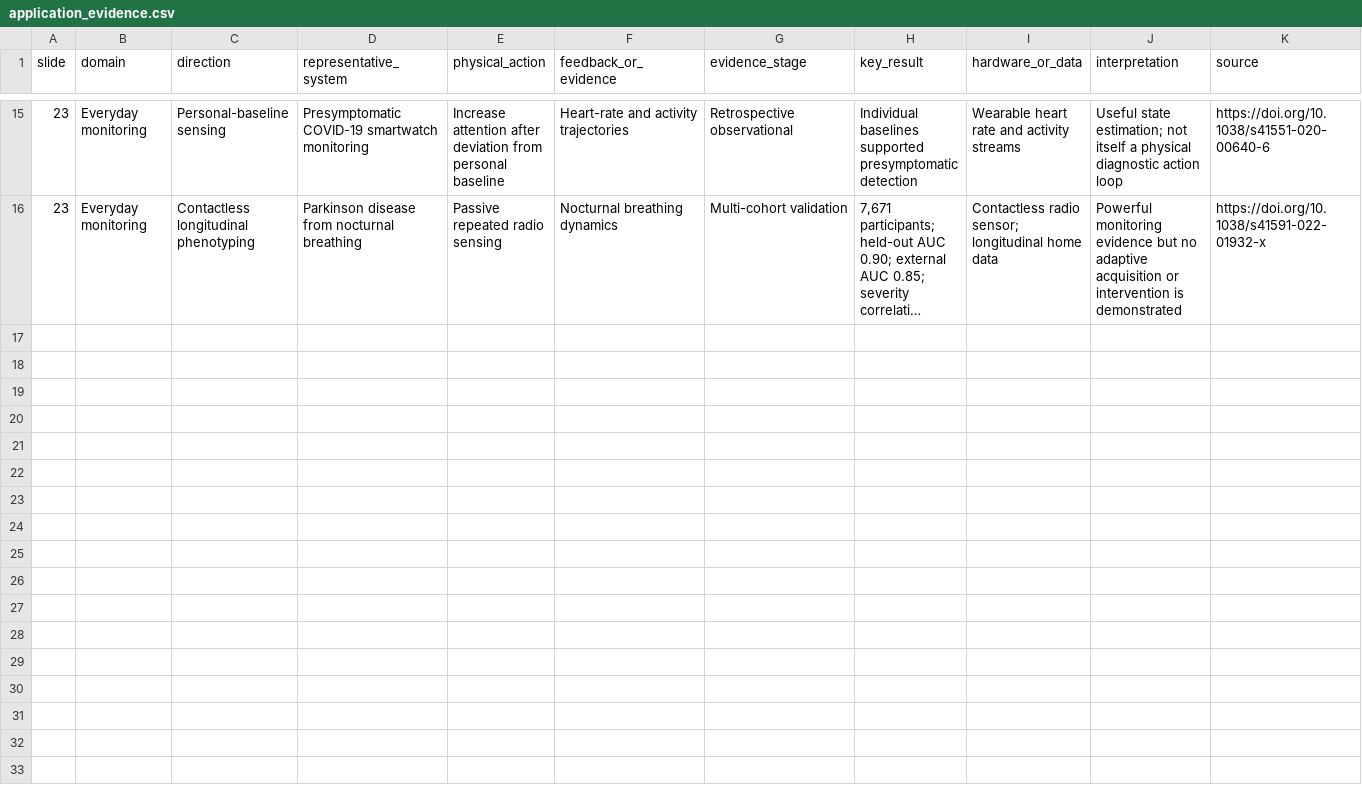
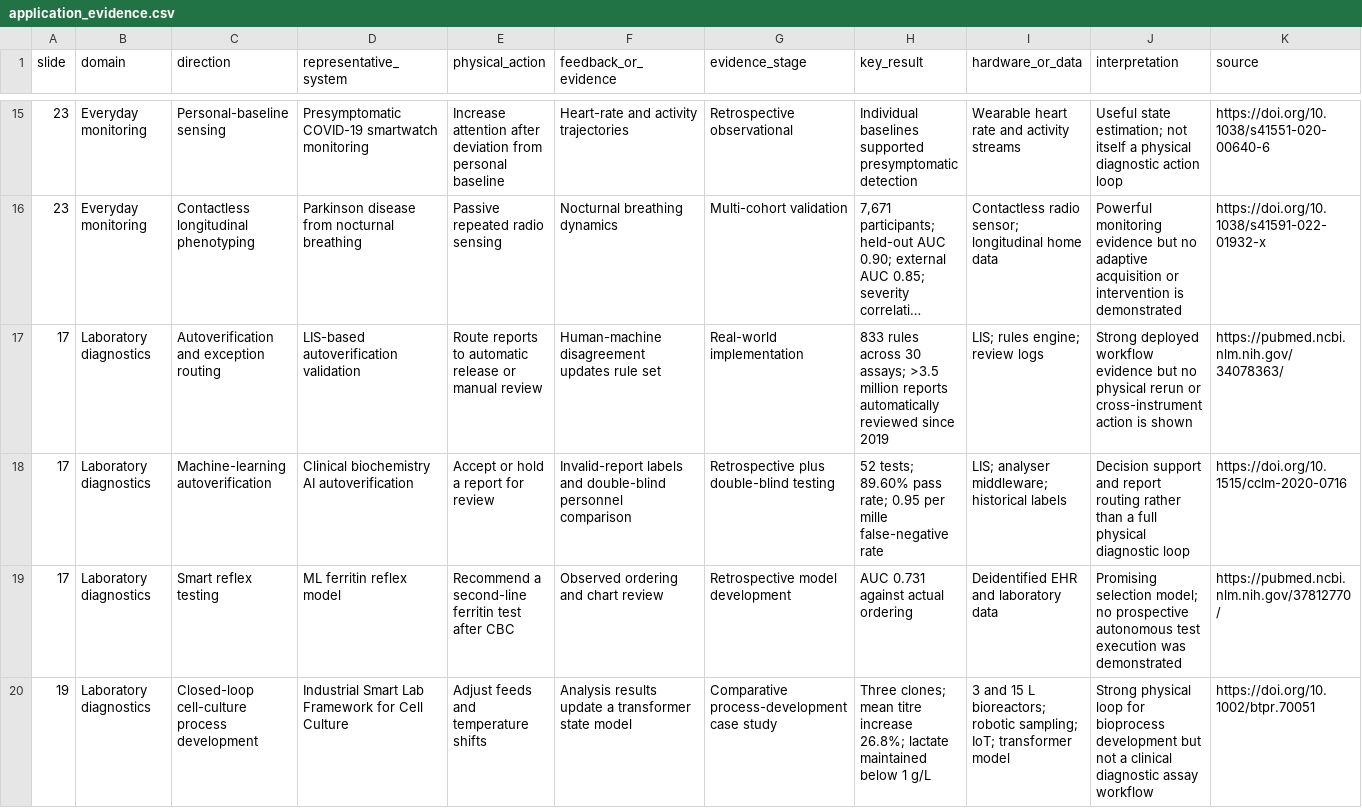
Before and after one commit to undefinted/Awesome-Embodied-Diagnostics, a CSV file: data/presentation/application_evidence.csv, drawn as a sheet; only a part is shown, gaps mark what is left out; long unchanged cells end in …; the diff covers the shown part only; the diff names each change by its address in the sheet, - before the commit and + after, or states it on an @@ line.

Commit message:
Expand application evidence and reproducible analysis

```diff
--- a/data/presentation/application_evidence.csv
+++ b/data/presentation/application_evidence.csv
+row 17: 17 | Laboratory diagnostics | Autoverification and exception routing | LIS-based autoverification validation | Route reports to automatic release or manual review | Human-machine disagreement updates rule set | Real-world implementation | 833 rules across 30 assays; >3.5 million reports automatically reviewed since 2019 | LIS; rules engine; review logs | Strong deployed workflow evidence but no physical rerun or cross-instrument action is shown | https://pubmed.ncbi.nlm.nih.gov/34078363/
+row 18: 17 | Laboratory diagnostics | Machine-learning autoverification | Clinical biochemistry AI autoverification | Accept or hold a report for review | Invalid-report labels and double-blind personnel comparison | Retrospective plus double-blind testing | 52 tests; 89.60% pass rate; 0.95 per mille false-negative rate | LIS; analyser middleware; historical labels | Decision support and report routing rather than a full physical diagnostic loop | https://doi.org/10.1515/cclm-2020-0716
+row 19: 17 | Laboratory diagnostics | Smart reflex testing | ML ferritin reflex model | Recommend a second-line ferritin test after CBC | Observed ordering and chart review | Retrospective model development | AUC 0.731 against actual ordering | Deidentified EHR and laboratory data | Promising selection model; no prospective autonomous test execution was demonstrated | https://pubmed.ncbi.nlm.nih.gov/37812770/
+row 20: 19 | Laboratory diagnostics | Closed-loop cell-culture process development | Industrial Smart Lab Framework for Cell Culture | Adjust feeds and temperature shifts | Analysis results update a transformer state model | Comparative process-development case study | Three clones; mean titre increase 26.8%; lactate maintained below 1 g/L | 3 and 15 L bioreactors; robotic sampling; IoT; transformer model | Strong physical loop for bioprocess development but not a clinical diagnostic assay workflow | https://doi.org/10.1002/btpr.70051
```
Also changed, not shown: 3 added rows elsewhere in this file, 12 other files.
